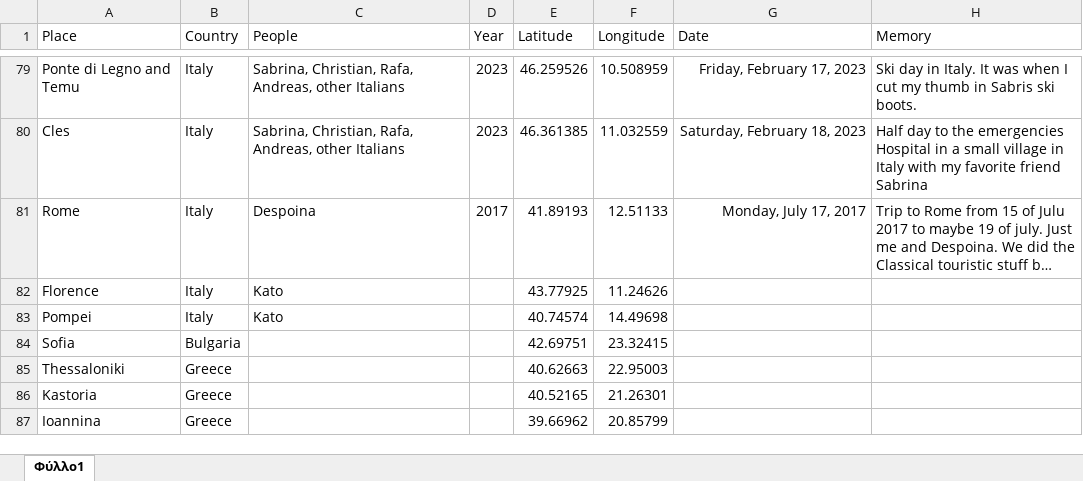
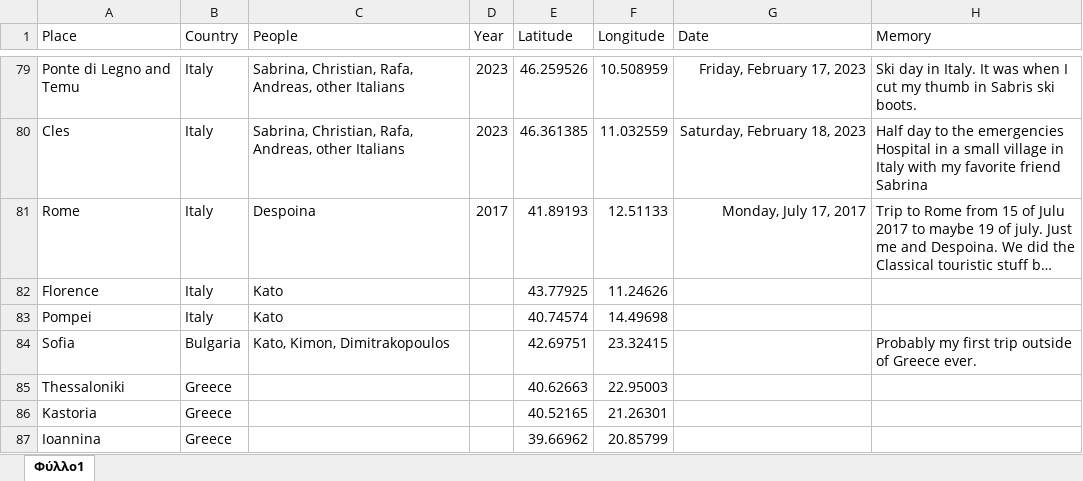
Before and after one commit to G-Kazantzidis/Places, an Excel workbook: Places.xlsx, sheet Φύλλο1, drawn as a sheet; only a part is shown, gaps mark what is left out; long unchanged cells end in …; values as stored, in another font and other column widths than the file's, no borders; the diff covers the shown part only; the diff names each change by its address in the sheet, - before the commit and + after, or states it on an @@ line.

```diff
--- a/Places.xlsx (sheet Φύλλο1)
+++ b/Places.xlsx (sheet Φύλλο1)
-C84 (People): (empty)
+C84 (People): Kato, Kimon, Dimitrakopoulos
-H84 (Memory): (empty)
+H84 (Memory): Probably my first trip outside of Greece ever.
```
Also changed, not shown: 3 added rows and 13 edited cells elsewhere in this sheet, 2 other files.
